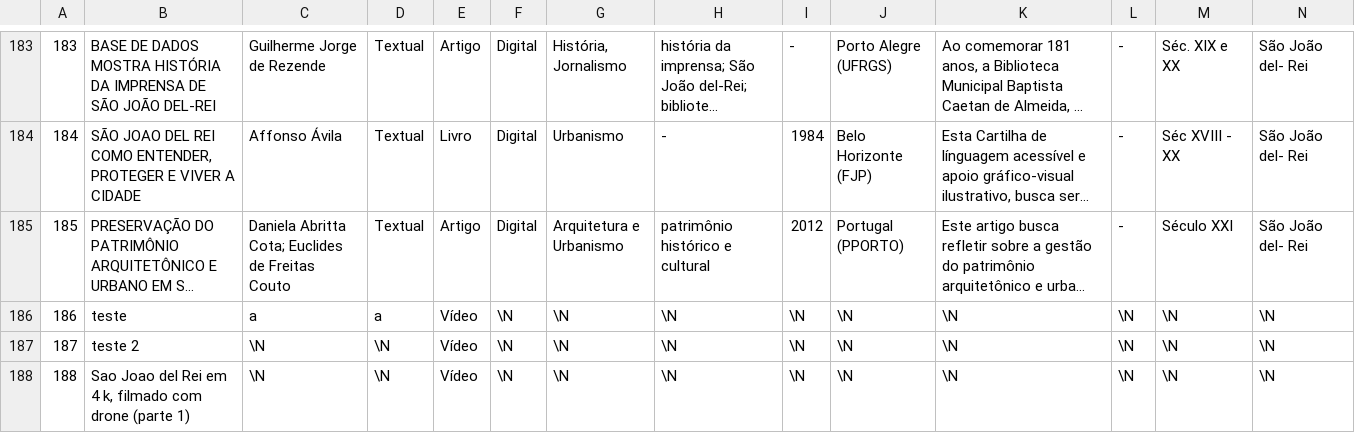
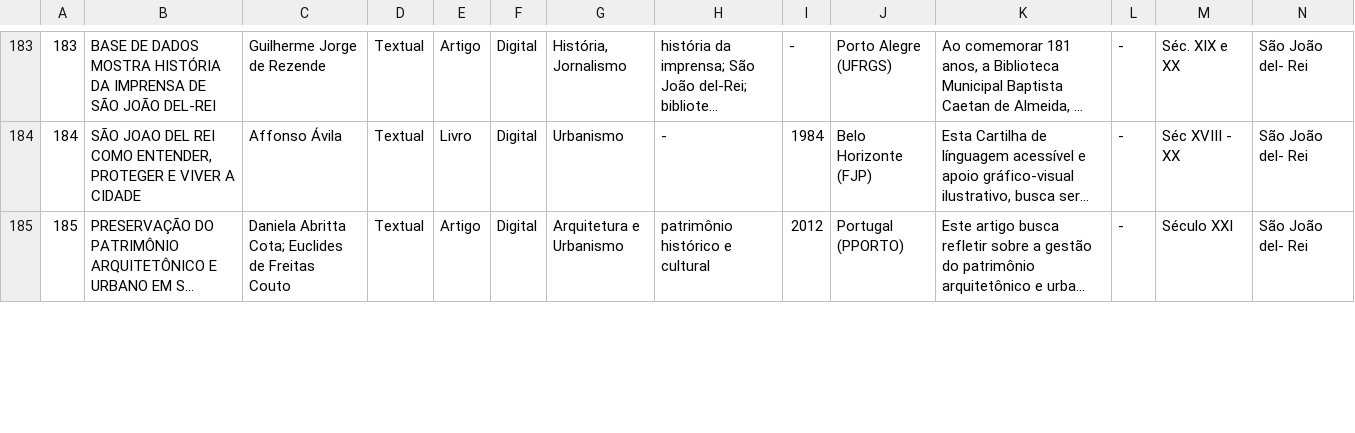
Before and after one commit to theRealCarneiro/AcervoVirtual, a TSV file: backend/src/database/seeds/trabalhos.tsv, drawn as a sheet; only a part is shown, gaps mark what is left out; long unchanged cells end in …; removed rows and columns are numbered as before the commit, all else as after; rows hold the shown columns only; the diff covers the shown part only; the diff names each change by its address in the sheet, - before the commit and + after, or states it on an @@ line.

```diff
--- a/backend/src/database/seeds/trabalhos.tsv
+++ b/backend/src/database/seeds/trabalhos.tsv
-row 186: 186 | teste | a | a | Vídeo | \N | \N | \N | \N | \N | \N | \N | \N | \N
-row 187: 187 | teste 2 | \N | \N | Vídeo | \N | \N | \N | \N | \N | \N | \N | \N | \N
-row 188: 188 | Sao Joao del Rei em 4 k, filmado com drone (parte 1) | \N | \N | Vídeo | \N | \N | \N | \N | \N | \N | \N | \N | \N
```
Also changed, not shown: 6 added rows and 2 edited cells elsewhere in this file, 1 other file.
